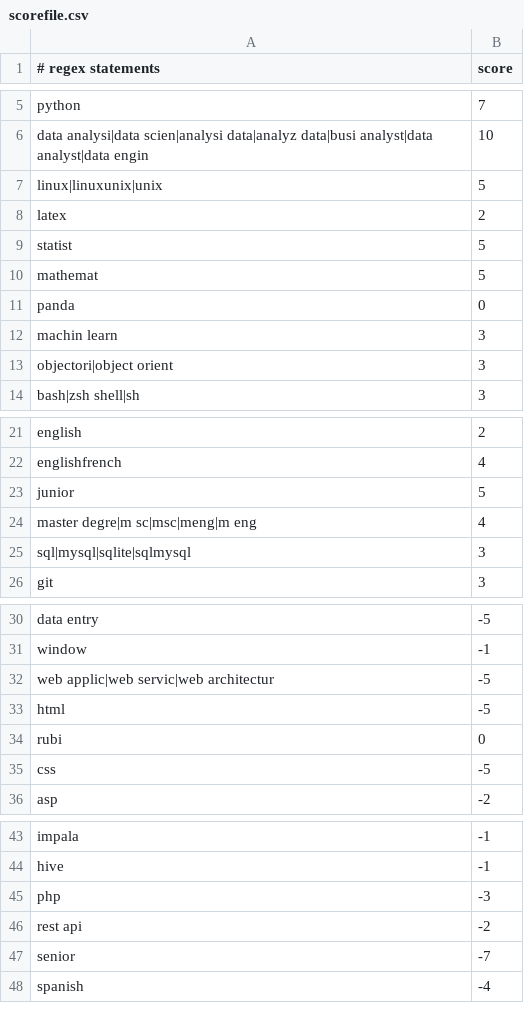
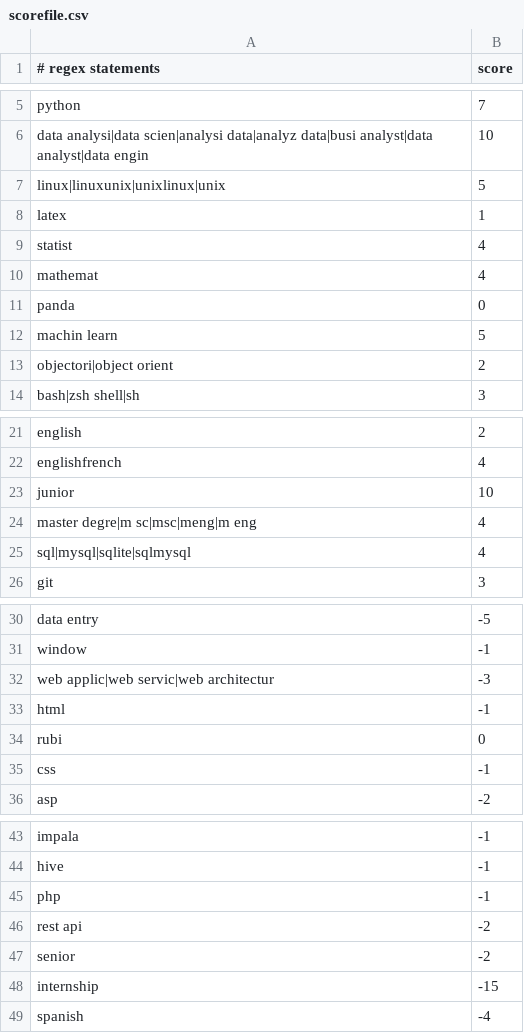
Before and after one commit to morphheus/junthelper, a CSV file: scorefile.csv, drawn as a sheet; only a part is shown, gaps mark what is left out.

```diff
--- a/scorefile.csv
+++ b/scorefile.csv
@@ -6,9 +6,9 @@ python, 7
 data analysi|data scien|analysi data|analyz data|busi analyst|data analyst|data engin, 10
-linux|linuxunix|unix, 5
-latex, 2
-statist, 5
-mathemat, 5
+linux|linuxunix|unixlinux|unix, 5
+latex, 1
+statist, 4
+mathemat, 4
 panda, 0
-machin learn, 3
-objectori|object orient, 3
+machin learn, 5
+objectori|object orient, 2
 bash|zsh shell|sh, 3
@@ -22,5 +22,5 @@ english, 2
 englishfrench, 4
-junior, 5
+junior, 10
 master degre|m sc|msc|meng|m eng, 4
-sql|mysql|sqlite|sqlmysql, 3
+sql|mysql|sqlite|sqlmysql, 4
 git, 3
@@ -31,6 +31,6 @@ data entry, -5
 window, -1
-web applic|web servic|web architectur, -5
-html, -5
+web applic|web servic|web architectur, -3
+html, -1
 rubi, 0
-css, -5
+css, -1
 asp, -2
@@ -44,5 +44,6 @@ impala, -1
 hive, -1
-php, -3
+php, -1
 rest api, -2
-senior, -7
+senior, -2
+internship, -15
 spanish, -4
```
Also changed, not shown: 6 other files.
